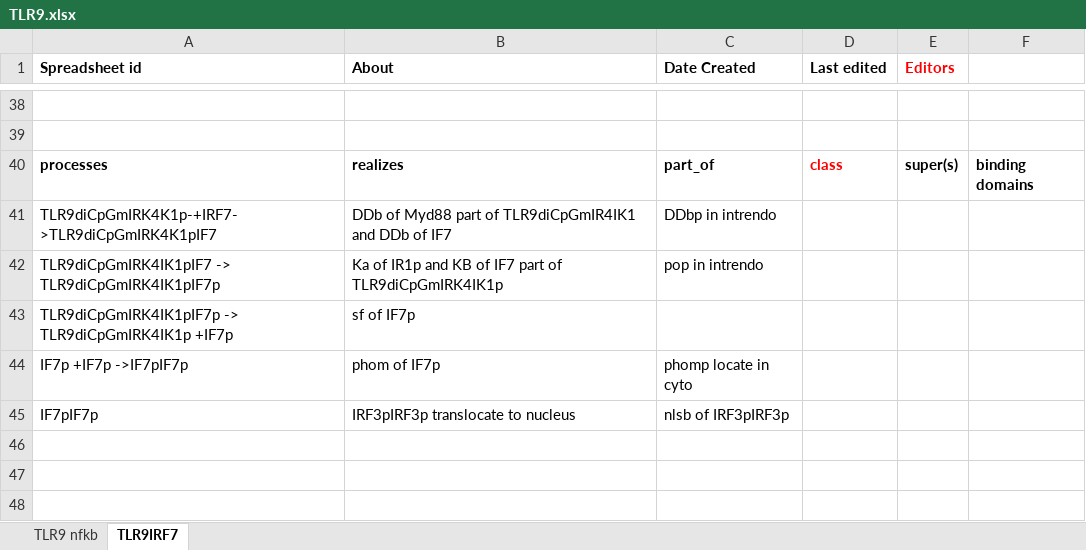
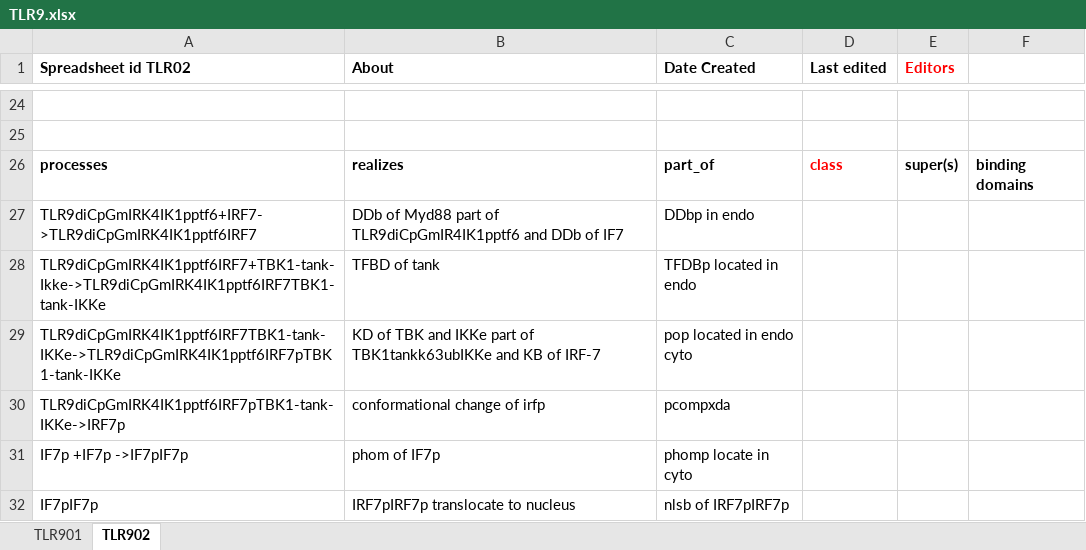
Before and after one commit to GreatStuff660/infectious-disease-ontology, an Excel workbook: src/ontology/immunology/TLR9.xlsx, sheet TLR902, drawn as a sheet; only a part is shown, gaps mark what is left out; values as stored, in another font and other column widths than the file's, no borders; removed rows and columns are numbered as before the commit, all else as after; the diff covers the shown part only; the diff names each change by its address in the sheet, - before the commit and + after, or states it on an @@ line.

```diff
--- a/src/ontology/immunology/TLR9.xlsx (sheet TLR902)
+++ b/src/ontology/immunology/TLR9.xlsx (sheet TLR902)
-sheet tab: TLR9 nfkb
+sheet tab: TLR901
-sheet tab: TLR9IRF7
+sheet tab: TLR902
-A1: Spreadsheet id
+A1: Spreadsheet id TLR02
-A27 (Spreadsheet id TLR02): TLR9diCpGmIRK4K1p-+IRF7->TLR9diCpGmIRK4K1pIF7
+A27 (Spreadsheet id TLR02): TLR9diCpGmIRK4IK1pptf6+IRF7->TLR9diCpGmIRK4IK1pptf6IRF7
-B27 (About): …part of TLR9diCpGmIR4IK1 and DDb…
+B27 (About): …part of TLR9diCpGmIR4IK1pptf6 and DDb…
-C27 (Date Created): DDbp in intrendo
+C27 (Date Created): DDbp in endo
-row 42: TLR9diCpGmIRK4IK1pIF7 -> TLR9diCpGmIRK4IK1pIF7p | Ka of IR1p and KB of IF7 part of TLR9diCpGmIRK4IK1p | pop in intrendo
-row 43: TLR9diCpGmIRK4IK1pIF7p -> TLR9diCpGmIRK4IK1p +IF7p | sf of IF7p
+row 28: TLR9diCpGmIRK4IK1pptf6IRF7+TBK1-tank-Ikke->TLR9diCpGmIRK4IK1pptf6IRF7TBK1-tank-IKKe | TFBD of tank | TFDBp located in endo
+row 29: TLR9diCpGmIRK4IK1pptf6IRF7TBK1-tank-IKKe->TLR9diCpGmIRK4IK1pptf6IRF7pTBK1-tank-IKKe | KD of TBK and IKKe part of TBK1tankk63ubIKKe and KB of IRF-7 | pop located in endo cyto
+row 30: TLR9diCpGmIRK4IK1pptf6IRF7pTBK1-tank-IKKe->IRF7p | conformational change of irfp | pcompxda
-B32 (About): IRF3pIRF3p translocate to nucleus
+B32 (About): IRF7pIRF7p translocate to nucleus
-C32 (Date Created): nlsb of IRF3pIRF3p
+C32 (Date Created): nlsb of IRF7pIRF7p
```
Also changed, not shown: 14 removed rows and 60 edited cells elsewhere in this sheet.
